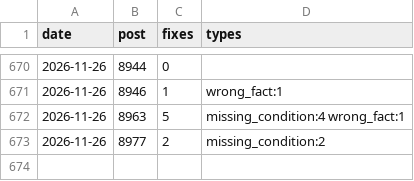
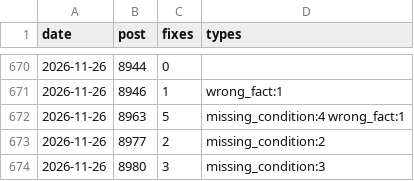
Before and after one commit to yoorimint/first-lab, a CSV file: automation/quality-log.csv, drawn as a sheet; only a part is shown, gaps mark what is left out; the diff names each change by its address in the sheet, - before the commit and + after, or states it on an @@ line.

```diff
--- a/automation/quality-log.csv
+++ b/automation/quality-log.csv
+row 674: 2026-11-26 | 8980 | 3 | missing_condition:3
```
Also changed, not shown: 6 other files.
